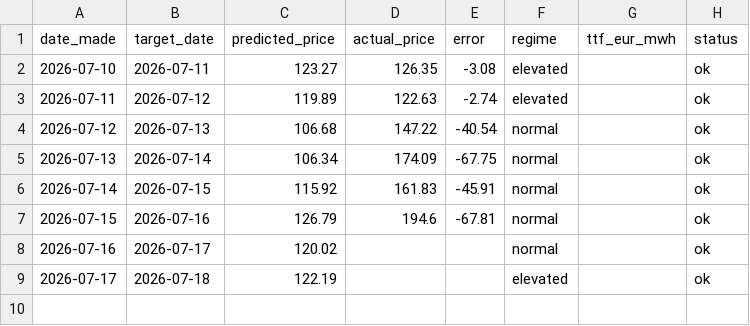
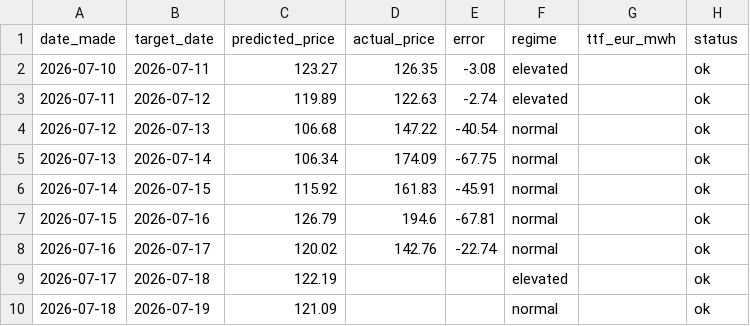
Before and after one commit to Evanssdas/Price-Forecaster, a CSV file: price_predictions_log.csv, drawn as a sheet.

```diff
--- a/price_predictions_log.csv
+++ b/price_predictions_log.csv
@@ -7,3 +7,4 @@ date_made,target_date,predicted_price,actual_price,error,regime,ttf_eur_mwh,stat
 2026-07-15,2026-07-16,126.79,194.6,-67.81,normal,,ok
-2026-07-16,2026-07-17,120.02,,,normal,,ok
+2026-07-16,2026-07-17,120.02,142.76,-22.74,normal,,ok
 2026-07-17,2026-07-18,122.19,,,elevated,,ok
+2026-07-18,2026-07-19,121.09,,,normal,,ok
```
